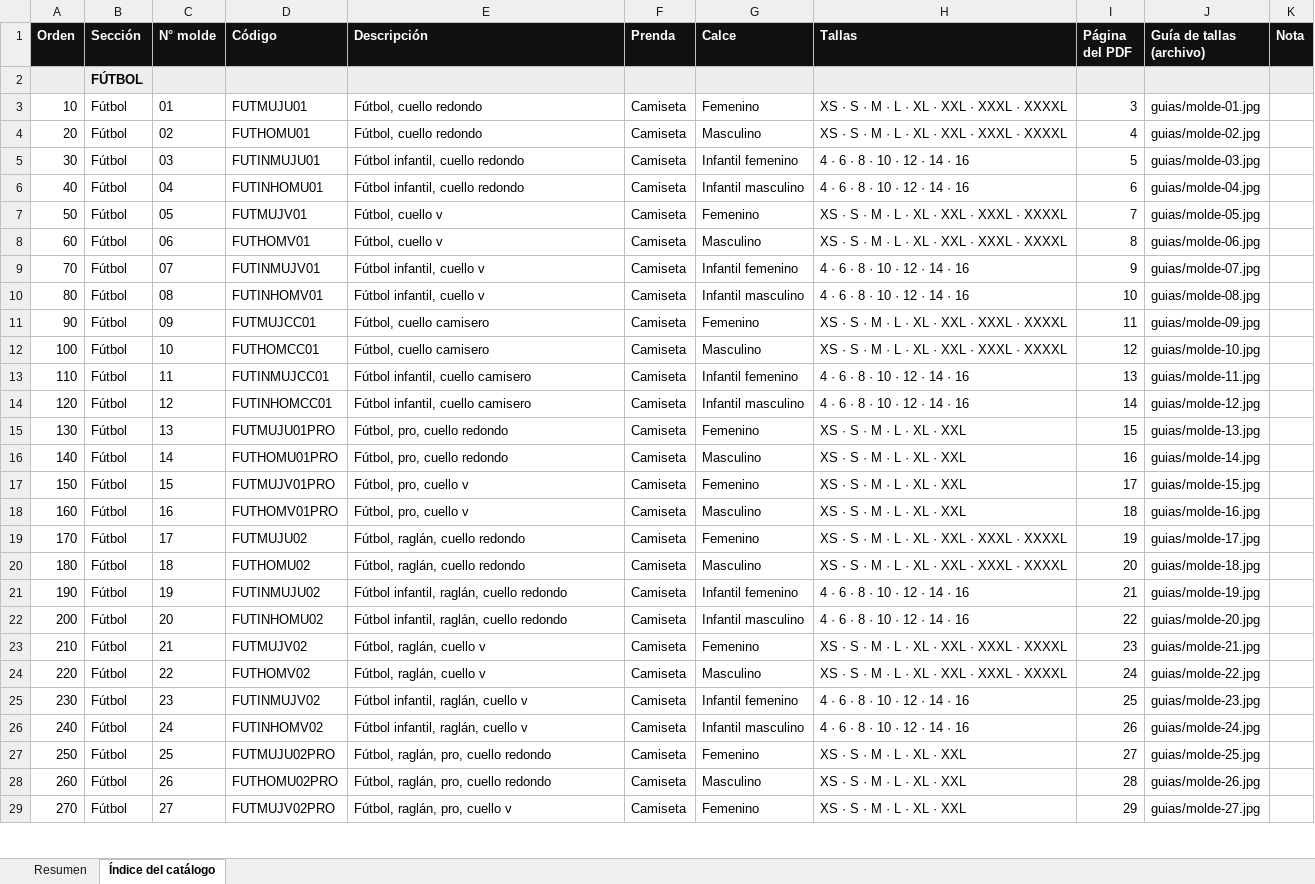
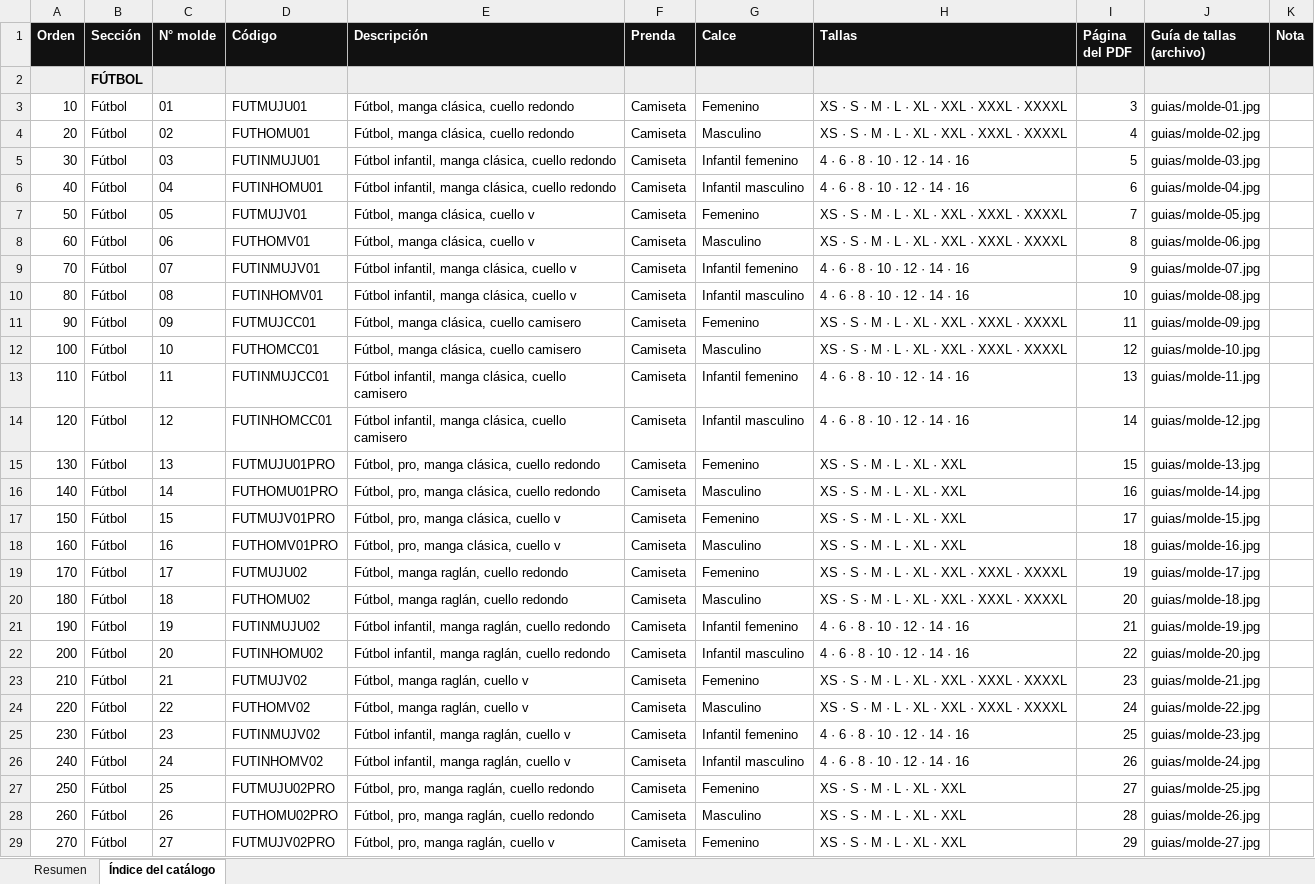
Before and after one commit to seanduarteu-cyber/PRODUCCION-PLAYMAKER, an Excel workbook: catalogo/Indice_catalogo_ordenado_COMPLETO.xlsx, sheet Índice del catálogo, drawn as a sheet; only a part is shown; values as stored, in another font and other column widths than the file's, no borders; the diff covers the shown part only; the diff names each change by its address in the sheet, - before the commit and + after, or states it on an @@ line.

```diff
--- a/catalogo/Indice_catalogo_ordenado_COMPLETO.xlsx (sheet Índice del catálogo)
+++ b/catalogo/Indice_catalogo_ordenado_COMPLETO.xlsx (sheet Índice del catálogo)
-E3:E4 (Descripción): Fútbol, cuello redondo
+E3:E4 (Descripción): Fútbol, manga clásica, cuello redondo
-E5:E6 (Descripción): Fútbol infantil, cuello redondo
+E5:E6 (Descripción): Fútbol infantil, manga clásica, cuello redondo
-E7:E8 (Descripción): Fútbol, cuello v
+E7:E8 (Descripción): Fútbol, manga clásica, cuello v
-E9:E10 (Descripción): Fútbol infantil, cuello v
+E9:E10 (Descripción): Fútbol infantil, manga clásica, cuello v
-E11:E12 (Descripción): Fútbol, cuello camisero
+E11:E12 (Descripción): Fútbol, manga clásica, cuello camisero
-E13:E14 (Descripción): Fútbol infantil, cuello camisero
+E13:E14 (Descripción): Fútbol infantil, manga clásica, cuello camisero
-E15:E16 (Descripción): Fútbol, pro, cuello redondo
+E15:E16 (Descripción): Fútbol, pro, manga clásica, cuello redondo
-E17:E18 (Descripción): Fútbol, pro, cuello v
+E17:E18 (Descripción): Fútbol, pro, manga clásica, cuello v
-E19:E20 (Descripción): Fútbol, raglán, cuello redondo
+E19:E20 (Descripción): Fútbol, manga raglán, cuello redondo
-E21:E22 (Descripción): Fútbol infantil, raglán, cuello redondo
+E21:E22 (Descripción): Fútbol infantil, manga raglán, cuello redondo
-E23:E24 (Descripción): Fútbol, raglán, cuello v
+E23:E24 (Descripción): Fútbol, manga raglán, cuello v
-E25:E26 (Descripción): Fútbol infantil, raglán, cuello v
+E25:E26 (Descripción): Fútbol infantil, manga raglán, cuello v
-E27:E28 (Descripción): Fútbol, raglán, pro, cuello redondo
+E27:E28 (Descripción): Fútbol, pro, manga raglán, cuello redondo
-E29 (Descripción): Fútbol, raglán, pro, cuello v
+E29 (Descripción): Fútbol, pro, manga raglán, cuello v
```
Also changed, not shown: 34 edited cells elsewhere in this sheet, 10 other files.
